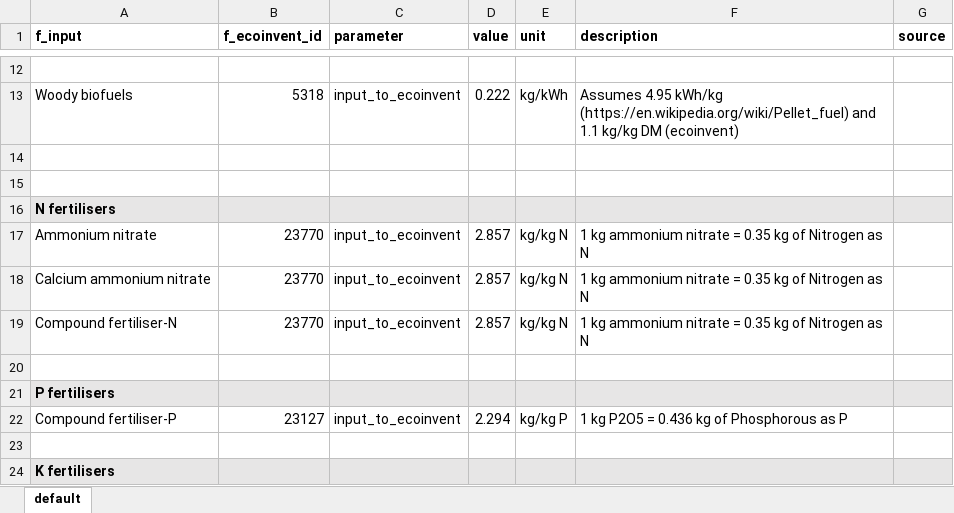
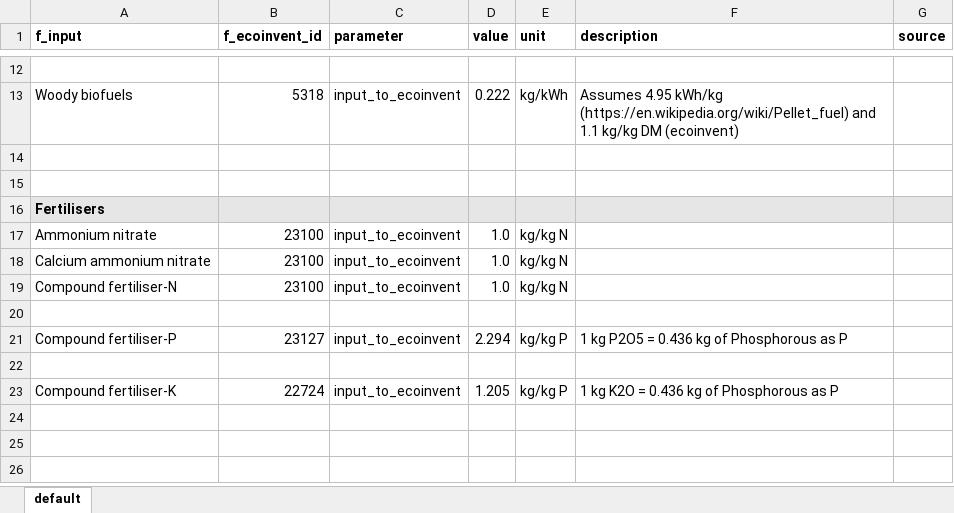
Before and after one commit to SLU-foodsystems/CIBUSmod, an Excel workbook: data/default/InputsMgmt.xlsx, sheet default, drawn as a sheet; only a part is shown, gaps mark what is left out; values as stored, in another font and other column widths than the file's, no borders; removed rows and columns are numbered as before the commit, all else as after; the diff names each change by its address in the sheet, - before the commit and + after, or states it on an @@ line.

```diff
--- a/data/default/InputsMgmt.xlsx (sheet default)
+++ b/data/default/InputsMgmt.xlsx (sheet default)
-A16 (f_input): N fertilisers
+A16 (f_input): Fertilisers
-B17:B19 (f_ecoinvent_id): 23770
+B17:B19 (f_ecoinvent_id): 23100
-D17:D19 (value): 2.857
+D17:D19 (value): 1.0
-F17:F19 (description): 1 kg ammonium nitrate = 0.35 kg of Nitrogen as N
+F17:F19 (description): (empty)
-row 21: P fertilisers
-row 24: K fertilisers
+row 23: Compound fertiliser-K | 22724 | input_to_ecoinvent | 1.205 | kg/kg P | 1 kg K2O = 0.436 kg of Phosphorous as P
```
Also changed, not shown: data/default/PlantNutrientMgmt.xlsx.
